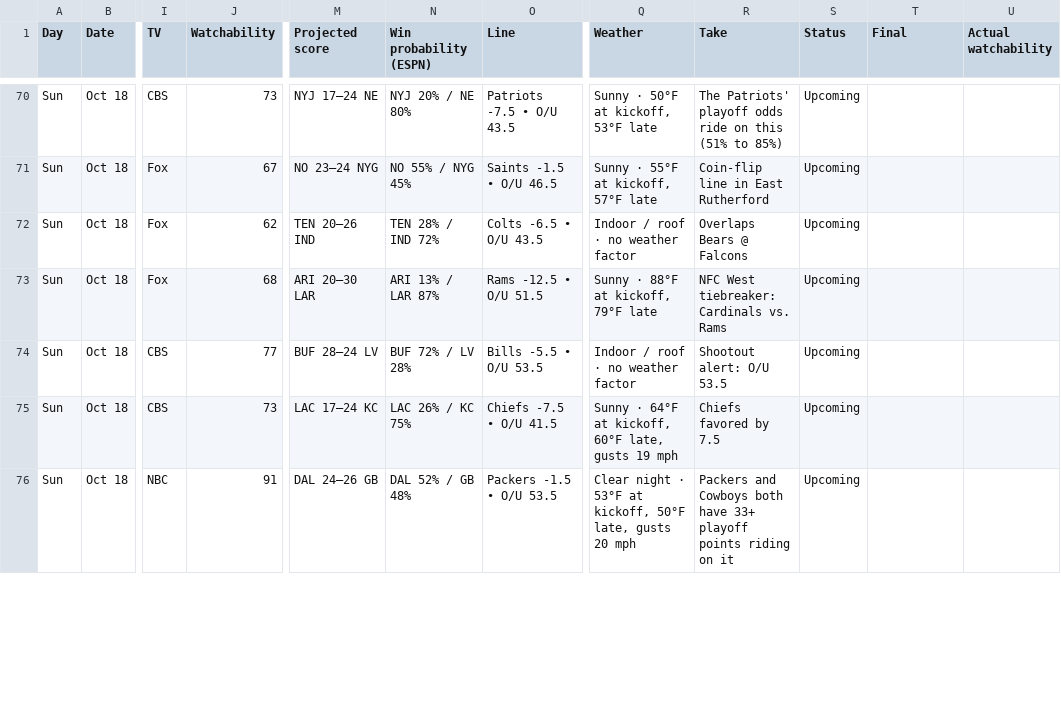
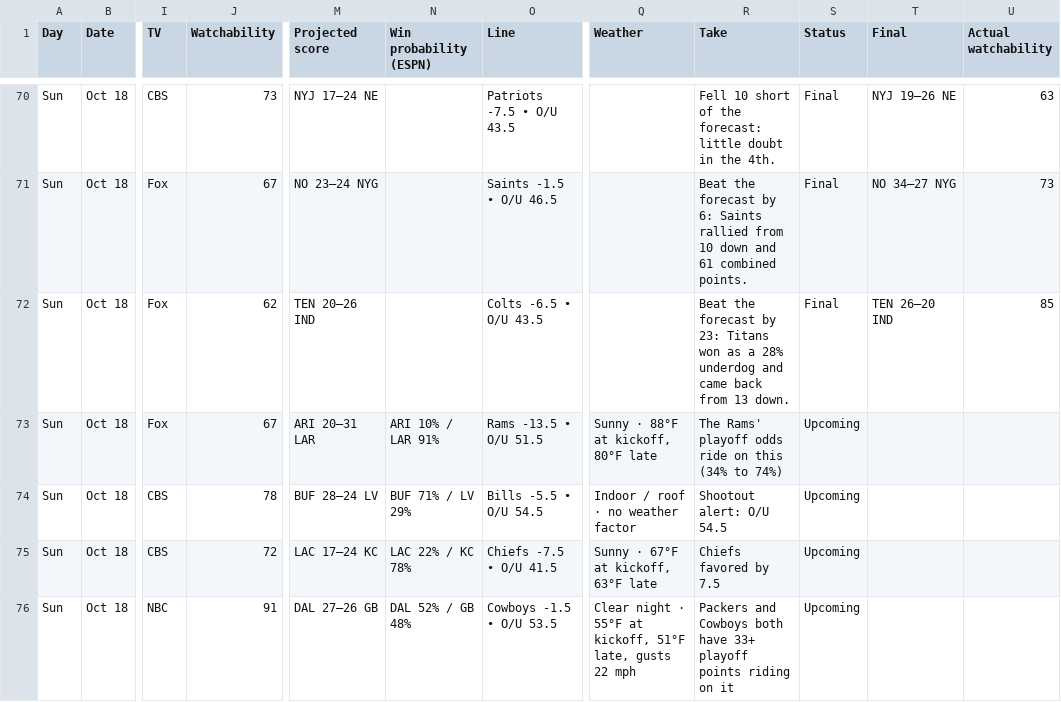
Before and after one commit to denegrijustin/football-watchability, a CSV file: public/exports/watch-slate.csv, drawn as a sheet; only a part is shown, gaps mark what is left out; the diff covers the shown part only; the diff names each change by its address in the sheet, - before the commit and + after, or states it on an @@ line.

```diff
--- a/public/exports/watch-slate.csv
+++ b/public/exports/watch-slate.csv
-N70 (Win probability (ESPN)): NYJ 20% / NE 80%
+N70 (Win probability (ESPN)): (empty)
-Q70 (Weather): Sunny · 50°F at kickoff, 53°F late
+Q70 (Weather): (empty)
-R70 (Take): The Patriots' playoff odds ride on this (51% to 85%)
+R70 (Take): Fell 10 short of the forecast: little doubt in the 4th.
-S70:S72 (Status): Upcoming
+S70:S72 (Status): Final
-T70 (Final): (empty)
+T70 (Final): NYJ 19–26 NE
-U70 (Actual watchability): (empty)
+U70 (Actual watchability): 63
-N71 (Win probability (ESPN)): NO 55% / NYG 45%
+N71 (Win probability (ESPN)): (empty)
-Q71 (Weather): Sunny · 55°F at kickoff, 57°F late
+Q71 (Weather): (empty)
-R71 (Take): Coin-flip line in East Rutherford
+R71 (Take): Beat the forecast by 6: Saints rallied from 10 down and 61 combined points.
-T71 (Final): (empty)
+T71 (Final): NO 34–27 NYG
-U71 (Actual watchability): (empty)
+U71 (Actual watchability): 73
-N72 (Win probability (ESPN)): TEN 28% / IND 72%
+N72 (Win probability (ESPN)): (empty)
-Q72 (Weather): Indoor / roof · no weather factor
+Q72 (Weather): (empty)
-R72 (Take): Overlaps Bears @ Falcons
+R72 (Take): Beat the forecast by 23: Titans won as a 28% underdog and came back from 13 down.
-T72 (Final): (empty)
+T72 (Final): TEN 26–20 IND
-U72 (Actual watchability): (empty)
+U72 (Actual watchability): 85
-J73 (Watchability): 68
+J73 (Watchability): 67
-M73 (Projected score): ARI 20–30 LAR
+M73 (Projected score): ARI 20–31 LAR
-N73 (Win probability (ESPN)): ARI 13% / LAR 87%
+N73 (Win probability (ESPN)): ARI 10% / LAR 91%
-O73 (Line): Rams -12.5 • O/U 51.5
+O73 (Line): Rams -13.5 • O/U 51.5
-Q73 (Weather): Sunny · 88°F at kickoff, 79°F late
+Q73 (Weather): Sunny · 88°F at kickoff, 80°F late
-R73 (Take): NFC West tiebreaker: Cardinals vs. Rams
+R73 (Take): The Rams' playoff odds ride on this (34% to 74%)
-J74 (Watchability): 77
+J74 (Watchability): 78
-N74 (Win probability (ESPN)): BUF 72% / LV 28%
+N74 (Win probability (ESPN)): BUF 71% / LV 29%
-O74 (Line): Bills -5.5 • O/U 53.5
+O74 (Line): Bills -5.5 • O/U 54.5
-R74 (Take): Shootout alert: O/U 53.5
+R74 (Take): Shootout alert: O/U 54.5
-J75 (Watchability): 73
+J75 (Watchability): 72
-N75 (Win probability (ESPN)): LAC 26% / KC 75%
+N75 (Win probability (ESPN)): LAC 22% / KC 78%
-Q75 (Weather): Sunny · 64°F at kickoff, 60°F late, gusts 19 mph
+Q75 (Weather): Sunny · 67°F at kickoff, 63°F late
-M76 (Projected score): DAL 24–26 GB
+M76 (Projected score): DAL 27–26 GB
-O76 (Line): Packers -1.5 • O/U 53.5
+O76 (Line): Cowboys -1.5 • O/U 53.5
-Q76 (Weather): …night · 53°F at kickoff, 50°F late, gusts 20 mph
+Q76 (Weather): …night · 55°F at kickoff, 51°F late, gusts 22 mph
```
Also changed, not shown: 34 edited cells elsewhere in this file, 15 other files.
